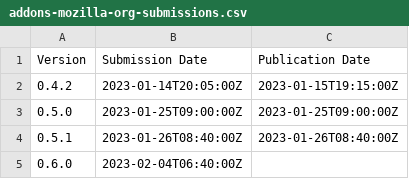
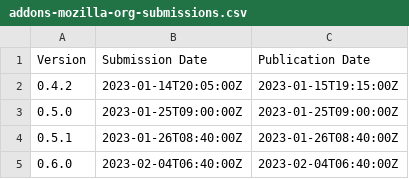
Before and after one commit to h4l/headgear, a CSV file: docs/addons-mozilla-org-submissions.csv, drawn as a sheet.

Commit message:
docs: add publication time for Firefox 0.6.0

```diff
--- a/docs/addons-mozilla-org-submissions.csv
+++ b/docs/addons-mozilla-org-submissions.csv
@@ -4,2 +4,2 @@ Version,Submission Date, Publication Date
 0.5.1,2023-01-26T08:40:00Z,2023-01-26T08:40:00Z
-0.6.0,2023-02-04T06:40:00Z,
+0.6.0,2023-02-04T06:40:00Z,2023-02-04T06:40:00Z
```
